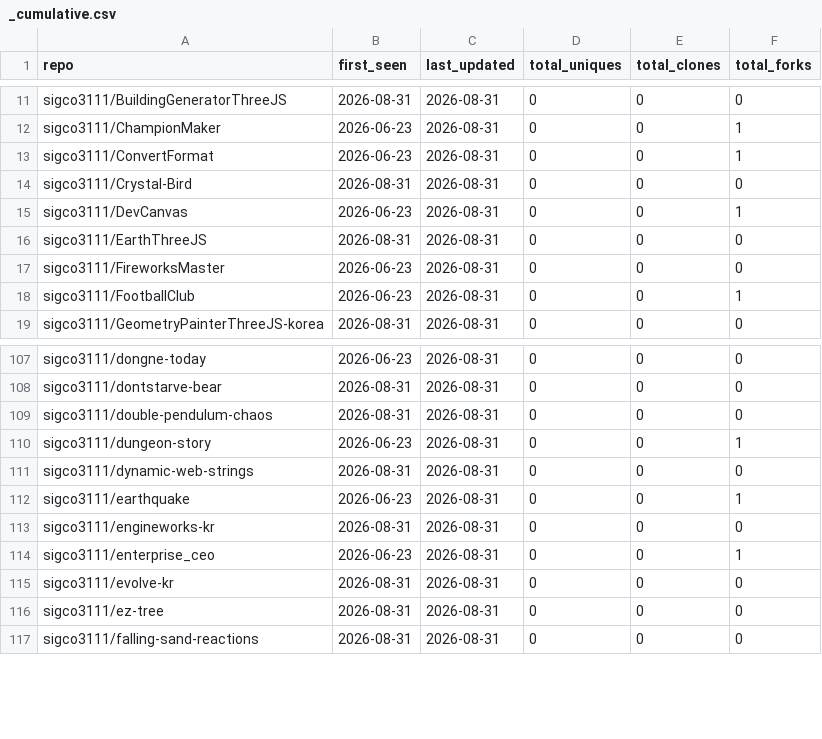
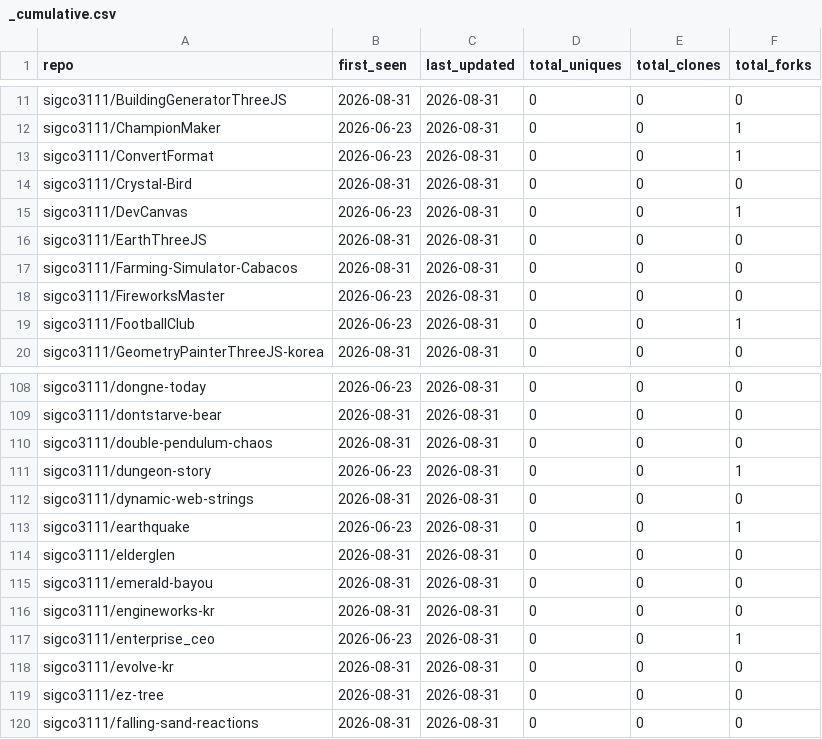
Before and after one commit to sigco3111/Repolis, a CSV file: data/logs/_cumulative.csv, drawn as a sheet; only a part is shown, gaps mark what is left out.

```diff
--- a/data/logs/_cumulative.csv
+++ b/data/logs/_cumulative.csv
@@ -16,2 +16,3 @@ sigco3111/DevCanvas,2026-06-23,2026-08-31,0,0,1
 sigco3111/EarthThreeJS,2026-08-31,2026-08-31,0,0,0
+sigco3111/Farming-Simulator-Cabacos,2026-08-31,2026-08-31,0,0,0
 sigco3111/FireworksMaster,2026-06-23,2026-08-31,0,0,0
@@ -112,2 +113,4 @@ sigco3111/dynamic-web-strings,2026-08-31,2026-08-31,0,0,0
 sigco3111/earthquake,2026-06-23,2026-08-31,0,0,1
+sigco3111/elderglen,2026-08-31,2026-08-31,0,0,0
+sigco3111/emerald-bayou,2026-08-31,2026-08-31,0,0,0
 sigco3111/engineworks-kr,2026-08-31,2026-08-31,0,0,0
```
